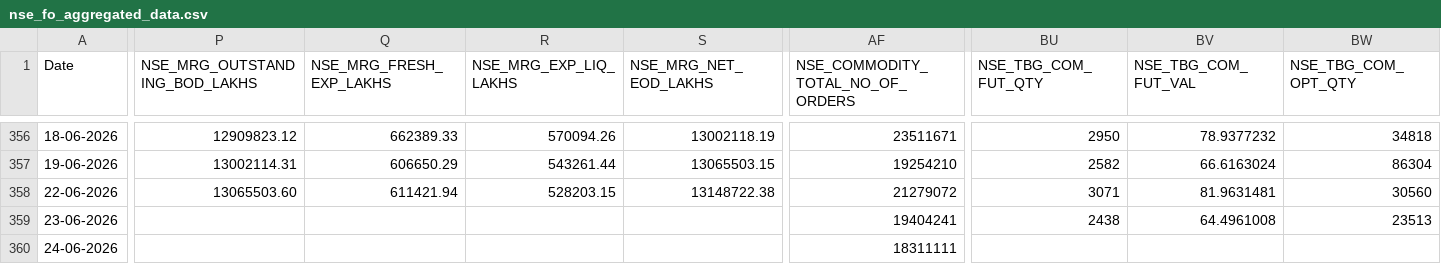
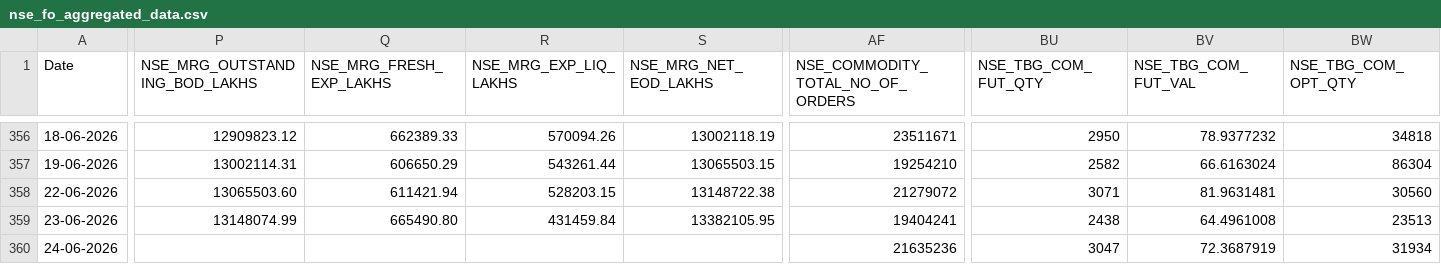
Before and after one commit to Rachitjainca/NSE-Industry-Feb-26, a CSV file: Data 1/nse_fo_aggregated_data.csv, drawn as a sheet; only a part is shown, gaps mark what is left out; the diff covers the shown part only; the diff names each change by its address in the sheet, - before the commit and + after, or states it on an @@ line.

```diff
--- a/Data 1/nse_fo_aggregated_data.csv
+++ b/Data 1/nse_fo_aggregated_data.csv
-P359 (NSE_MRG_OUTSTANDING_BOD_LAKHS): (empty)
+P359 (NSE_MRG_OUTSTANDING_BOD_LAKHS): 13148074.99
-Q359 (NSE_MRG_FRESH_EXP_LAKHS): (empty)
+Q359 (NSE_MRG_FRESH_EXP_LAKHS): 665490.80
-R359 (NSE_MRG_EXP_LIQ_LAKHS): (empty)
+R359 (NSE_MRG_EXP_LIQ_LAKHS): 431459.84
-S359 (NSE_MRG_NET_EOD_LAKHS): (empty)
+S359 (NSE_MRG_NET_EOD_LAKHS): 13382105.95
-AF360 (NSE_COMMODITY_TOTAL_NO_OF_ORDERS): 18311111
+AF360 (NSE_COMMODITY_TOTAL_NO_OF_ORDERS): 21635236
-BU360 (NSE_TBG_COM_FUT_QTY): (empty)
+BU360 (NSE_TBG_COM_FUT_QTY): 3047
-BV360 (NSE_TBG_COM_FUT_VAL): (empty)
+BV360 (NSE_TBG_COM_FUT_VAL): 72.3687919
-BW360 (NSE_TBG_COM_OPT_QTY): (empty)
+BW360 (NSE_TBG_COM_OPT_QTY): 31934
```
Also changed, not shown: 4 edited cells elsewhere in this file, 3 other files.
